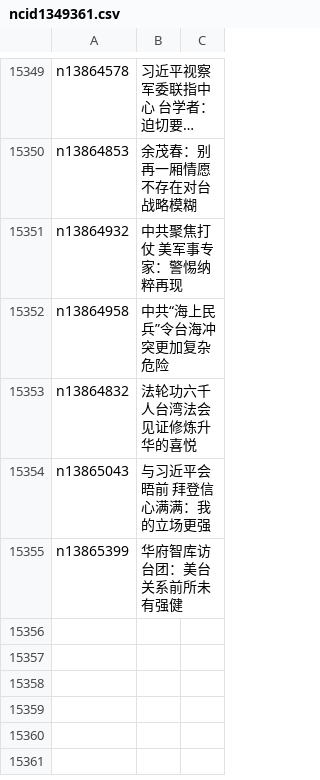
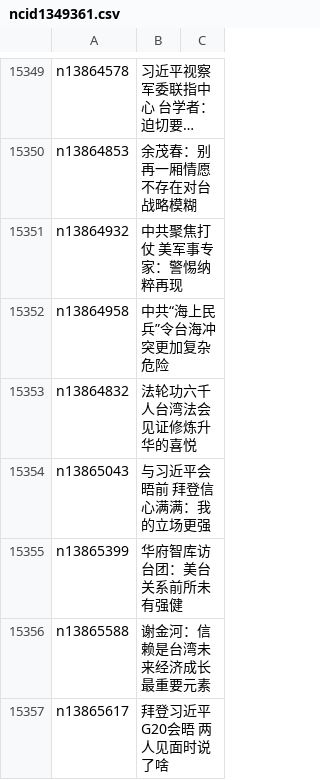
Before and after one commit to epic-marker/epoch-news, a CSV file: indexes/ncid1349361.csv, drawn as a sheet; only a part is shown, gaps mark what is left out; long unchanged cells end in …; the diff names each change by its address in the sheet, - before the commit and + after, or states it on an @@ line.

```diff
--- a/indexes/ncid1349361.csv
+++ b/indexes/ncid1349361.csv
+row 15356: n13865588 | 谢金河：信赖是台湾未来经济成长最重要元素
+row 15357: n13865617 | 拜登习近平G20会晤 两人见面时说了啥
```
Also changed, not shown: indexes/ncid1078159.csv, indexes/ncid277.csv, 41 other files.
